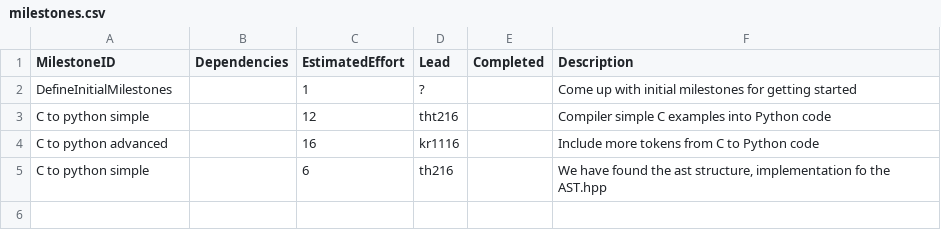
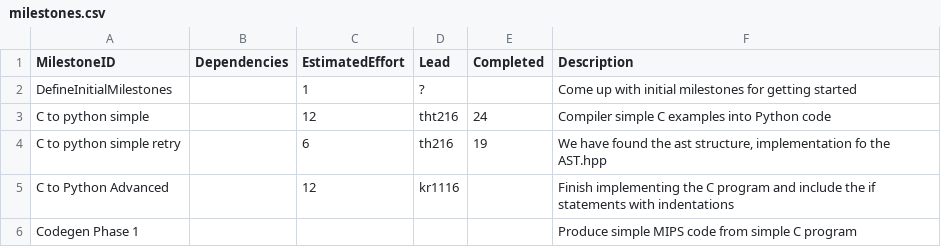
Before and after one commit to t-tht/MIPS1-Compiler, a CSV file: management/milestones.csv, drawn as a sheet.

```diff
--- a/management/milestones.csv
+++ b/management/milestones.csv
@@ -2,4 +2,5 @@ MilestoneID,             Dependencies, EstimatedEffort, Lead,  Completed, Descri
 DefineInitialMilestones,             ,1,    ?,           , Come up with initial milestones for getting started
-C to python simple,,12,tht216,,Compiler simple C examples into Python code
-C to python advanced,,16,kr1116,,Include more tokens from C to Python code
-C to python simple,,6,th216,,"We have found the ast structure, implementation fo the AST.hpp"
+C to python simple,,12,tht216,24,Compiler simple C examples into Python code
+C to python simple retry,,6,th216,19,"We have found the ast structure, implementation fo the AST.hpp"
+C to Python Advanced,,12,kr1116,,Finish implementing the C program and include the if statements with indentations
+Codegen Phase 1,,,,,Produce simple MIPS code from simple C program
```
Also changed, not shown: management/schedule.csv, 1 other file.
